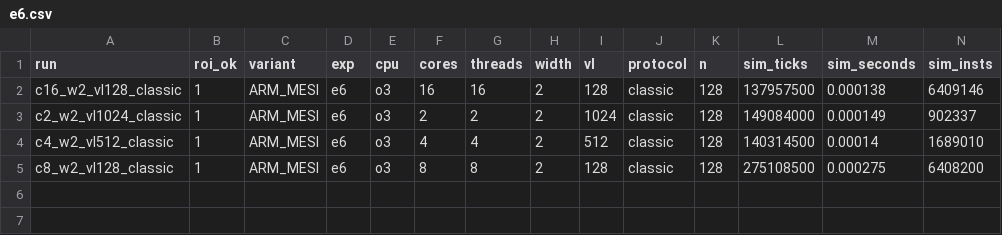
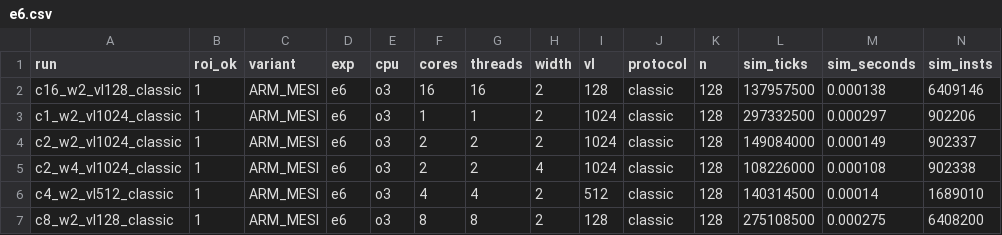
Before and after one commit to maaaaaati/Proyecto2ARQUI, a CSV file: results/e6/e6.csv, drawn as a sheet; only a part is shown; rows hold the shown columns only; the diff names each change by its address in the sheet, - before the commit and + after, or states it on an @@ line.

```diff
--- a/results/e6/e6.csv
+++ b/results/e6/e6.csv
+row 3: c1_w2_vl1024_classic | 1 | ARM_MESI | e6 | o3 | 1 | 1 | 2 | 1024 | classic | 128 | 297332500 | 0.000297 | 902206
+row 5: c2_w4_vl1024_classic | 1 | ARM_MESI | e6 | o3 | 2 | 2 | 4 | 1024 | classic | 128 | 108226000 | 0.000108 | 902338
```
Also changed, not shown: 10 other files.
